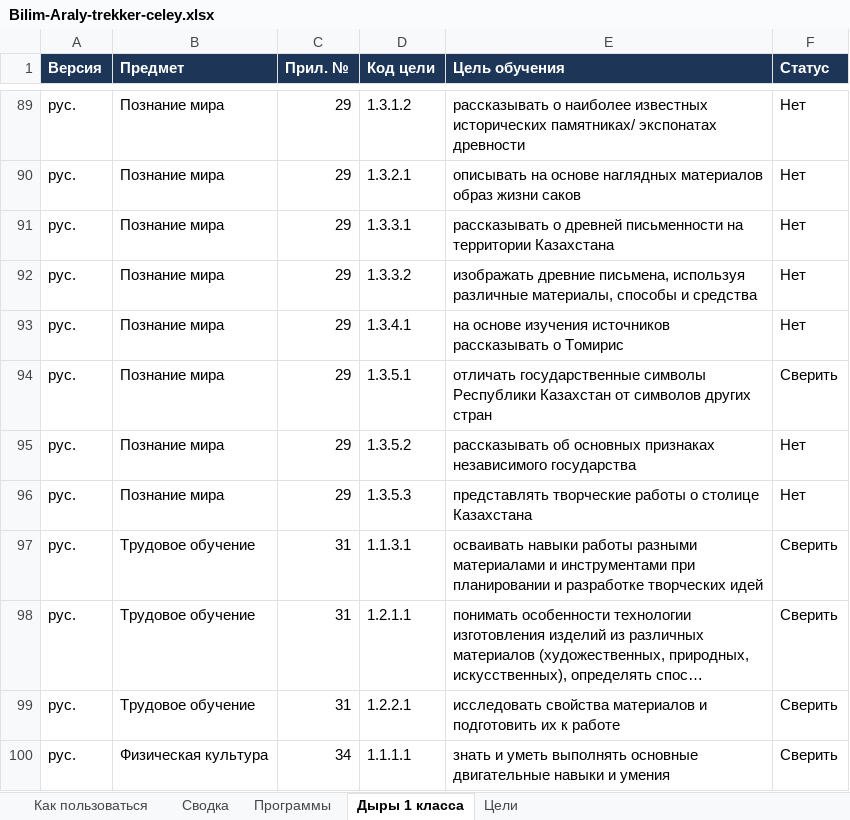
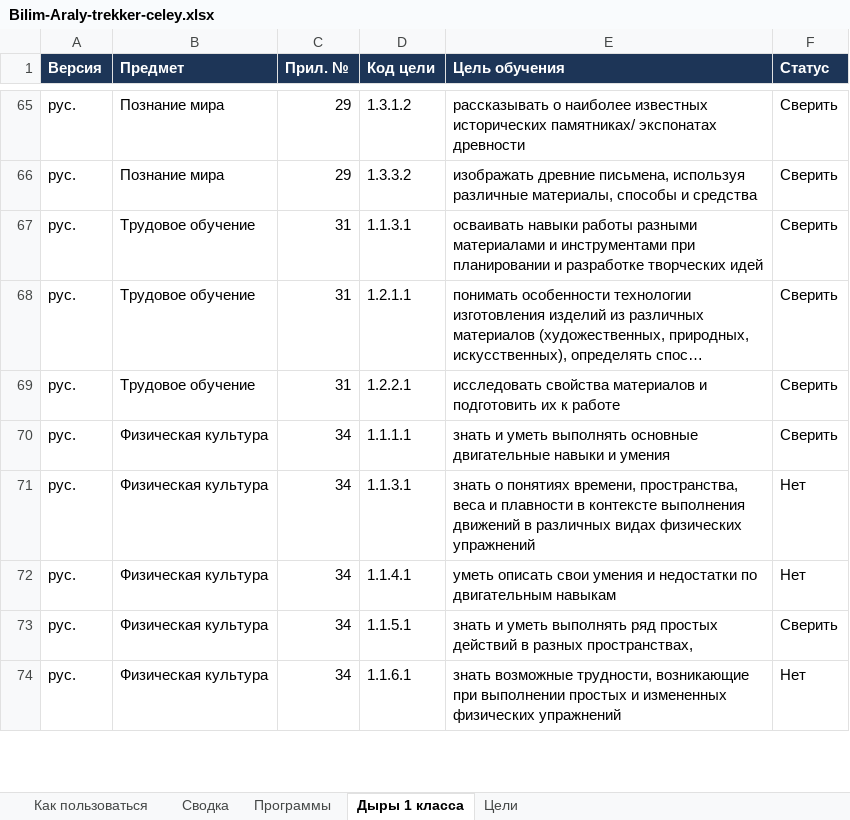
Before and after one commit to maksatmake7-maker/kids-platform-kz, an Excel workbook: curriculum/Bilim-Araly-trekker-celey.xlsx, sheet Дыры 1 класса, drawn as a sheet; only a part is shown, gaps mark what is left out; the shorter side is filled out with more unchanged rows; long unchanged cells end in …; values as stored, in another font and other column widths than the file's, no borders; charts and pictures not drawn; removed rows and columns are numbered as before the commit, all else as after; the diff covers the shown part only; the diff names each change by its address in the sheet, - before the commit and + after, or states it on an @@ line.

```diff
--- a/curriculum/Bilim-Araly-trekker-celey.xlsx (sheet Дыры 1 класса)
+++ b/curriculum/Bilim-Araly-trekker-celey.xlsx (sheet Дыры 1 класса)
-F65 (Статус): Нет
+F65 (Статус): Сверить
-row 90: рус. | Познание мира | 29 | 1.3.2.1 | описывать на основе наглядных материалов образ жизни саков | Нет
-row 91: рус. | Познание мира | 29 | 1.3.3.1 | рассказывать о древней письменности на территории Казахстана | Нет
-F66 (Статус): Нет
+F66 (Статус): Сверить
-row 93: рус. | Познание мира | 29 | 1.3.4.1 | на основе изучения источников рассказывать о Томирис | Нет
-row 94: рус. | Познание мира | 29 | 1.3.5.1 | отличать государственные символы Республики Казахстан от символов других стран | Сверить
-row 95: рус. | Познание мира | 29 | 1.3.5.2 | рассказывать об основных признаках независимого государства | Нет
-row 96: рус. | Познание мира | 29 | 1.3.5.3 | представлять творческие работы о столице Казахстана | Нет
```
Also changed, not shown: 24 removed rows elsewhere in this sheet, sheet Цели, sheet Сводка, 3 other files.
